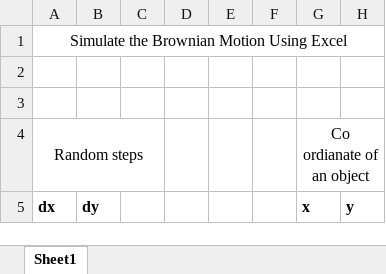
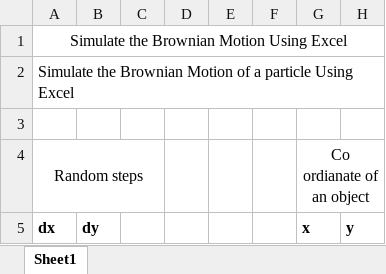
Before and after one commit to prd-dahal/sem5_lab_work, an Excel workbook: Simulation and Modeling/brownian motion.xlsx, sheet Sheet1, drawn as a sheet; only a part is shown; values as stored, in another font and other column widths than the file's, no borders; charts and pictures not drawn; the diff covers the shown part only; the diff names each change by its address in the sheet, - before the commit and + after, or states it on an @@ line.

```diff
--- a/Simulation and Modeling/brownian motion.xlsx (sheet Sheet1)
+++ b/Simulation and Modeling/brownian motion.xlsx (sheet Sheet1)
-A2 (dx): (empty)
+A2 (dx): Simulate the Brownian Motion of a particle Using Excel
```
Also changed, not shown: other rows of this sheet, charts or pictures, 12 other files.
